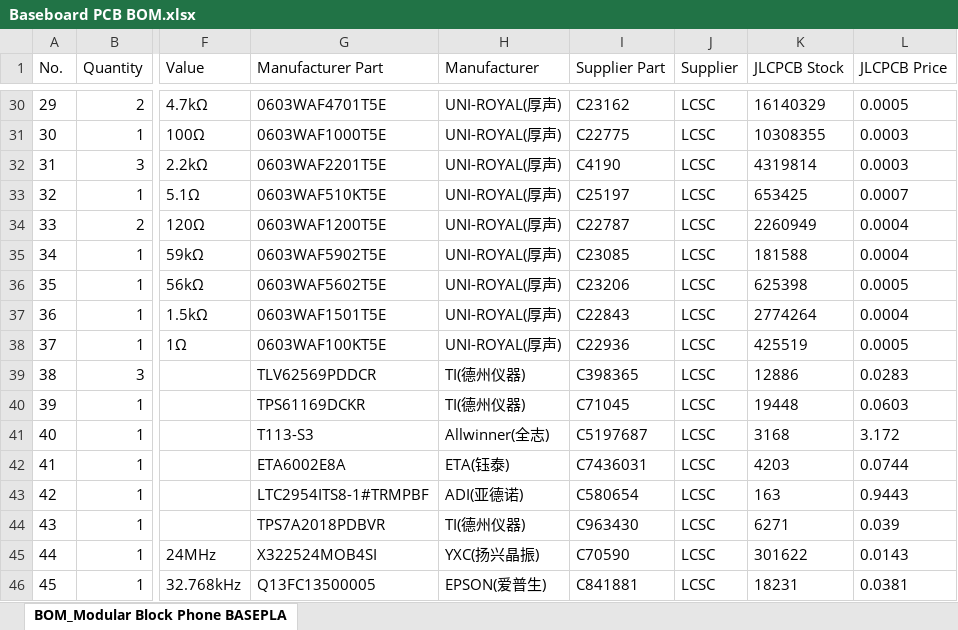
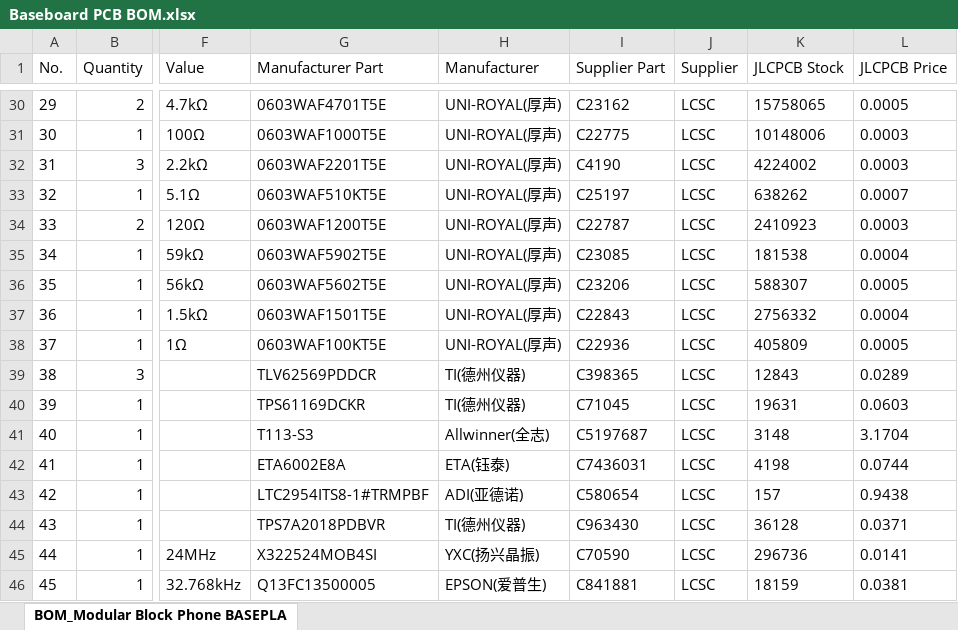
Before and after one commit to JJM8/Modular-Block-Phone, an Excel workbook: DESIGN/BASEBOARD/Baseboard PCB BOM.xlsx, sheet BOM_Modular Block Phone BASEPLA, drawn as a sheet; only a part is shown, gaps mark what is left out; values as stored, in another font and other column widths than the file's, no borders; the diff covers the shown part only; the diff names each change by its address in the sheet, - before the commit and + after, or states it on an @@ line.

```diff
--- a/DESIGN/BASEBOARD/Baseboard PCB BOM.xlsx (sheet BOM_Modular Block Phone BASEPLA)
+++ b/DESIGN/BASEBOARD/Baseboard PCB BOM.xlsx (sheet BOM_Modular Block Phone BASEPLA)
-K30 (JLCPCB Stock): 16140329
+K30 (JLCPCB Stock): 15758065
-K31 (JLCPCB Stock): 10308355
+K31 (JLCPCB Stock): 10148006
-K32 (JLCPCB Stock): 4319814
+K32 (JLCPCB Stock): 4224002
-K33 (JLCPCB Stock): 653425
+K33 (JLCPCB Stock): 638262
-K34 (JLCPCB Stock): 2260949
+K34 (JLCPCB Stock): 2410923
-L34 (JLCPCB Price): 0.0004
+L34 (JLCPCB Price): 0.0003
-K35 (JLCPCB Stock): 181588
+K35 (JLCPCB Stock): 181538
-K36 (JLCPCB Stock): 625398
+K36 (JLCPCB Stock): 588307
-K37 (JLCPCB Stock): 2774264
+K37 (JLCPCB Stock): 2756332
-K38 (JLCPCB Stock): 425519
+K38 (JLCPCB Stock): 405809
-K39 (JLCPCB Stock): 12886
+K39 (JLCPCB Stock): 12843
-L39 (JLCPCB Price): 0.0283
+L39 (JLCPCB Price): 0.0289
-K40 (JLCPCB Stock): 19448
+K40 (JLCPCB Stock): 19631
-K41 (JLCPCB Stock): 3168
+K41 (JLCPCB Stock): 3148
-L41 (JLCPCB Price): 3.172
+L41 (JLCPCB Price): 3.1704
-K42 (JLCPCB Stock): 4203
+K42 (JLCPCB Stock): 4198
-K43 (JLCPCB Stock): 163
+K43 (JLCPCB Stock): 157
-L43 (JLCPCB Price): 0.9443
+L43 (JLCPCB Price): 0.9438
-K44 (JLCPCB Stock): 6271
+K44 (JLCPCB Stock): 36128
-L44 (JLCPCB Price): 0.039
+L44 (JLCPCB Price): 0.0371
-K45 (JLCPCB Stock): 301622
+K45 (JLCPCB Stock): 296736
-L45 (JLCPCB Price): 0.0143
+L45 (JLCPCB Price): 0.0141
-K46 (JLCPCB Stock): 18231
+K46 (JLCPCB Stock): 18159
```
Also changed, not shown: 32 edited cells elsewhere in this sheet, DESIGN/BASEBOARD/Baseboard PCB Pick and Place.xlsx, 6 other files.
